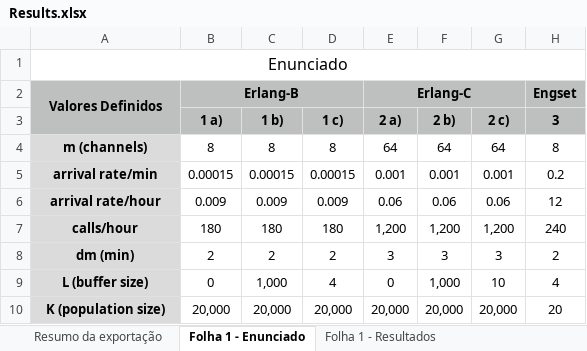
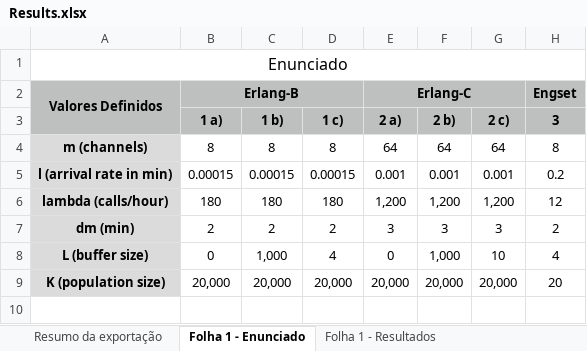
Before and after one commit to BaltasarAroso/STEL, an Excel workbook: PL02/Results.xlsx, sheet Folha 1 - Enunciado, drawn as a sheet; values as stored, in another font and other column widths than the file's, no borders; removed rows and columns are numbered as before the commit, all else as after; the diff names each change by its address in the sheet, - before the commit and + after, or states it on an @@ line.

```diff
--- a/PL02/Results.xlsx (sheet Folha 1 - Enunciado)
+++ b/PL02/Results.xlsx (sheet Folha 1 - Enunciado)
-A5: arrival rate/min
+A5: l (arrival rate in min)
-row 6: arrival rate/hour | 0.009 | 0.009 | 0.009 | 0.06 | 0.06 | 0.06 | 12
-A6: calls/hour
+A6: lambda (calls/hour)
-H6 (3): 240
+H6 (3): 12
```
Also changed, not shown: sheet Folha 1 - Resultados, formulas that keep their value, 4 other files.
